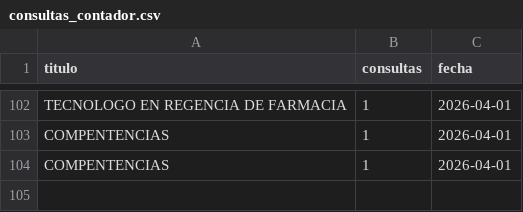
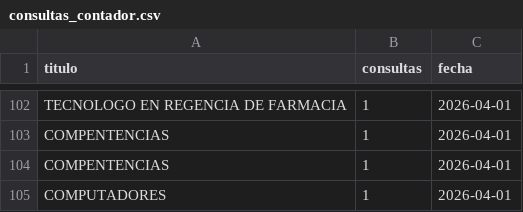
Before and after one commit to usanjosedocumentos-svg/validatitulos, a CSV file: consultas_contador.csv, drawn as a sheet; only a part is shown, gaps mark what is left out.

Commit message:
Consulta: COMPUTADORES

```diff
--- a/consultas_contador.csv
+++ b/consultas_contador.csv
@@ -104 +104,2 @@
 "COMPENTENCIAS","1","2026-04-01"
+"COMPUTADORES","1","2026-04-01"
```
